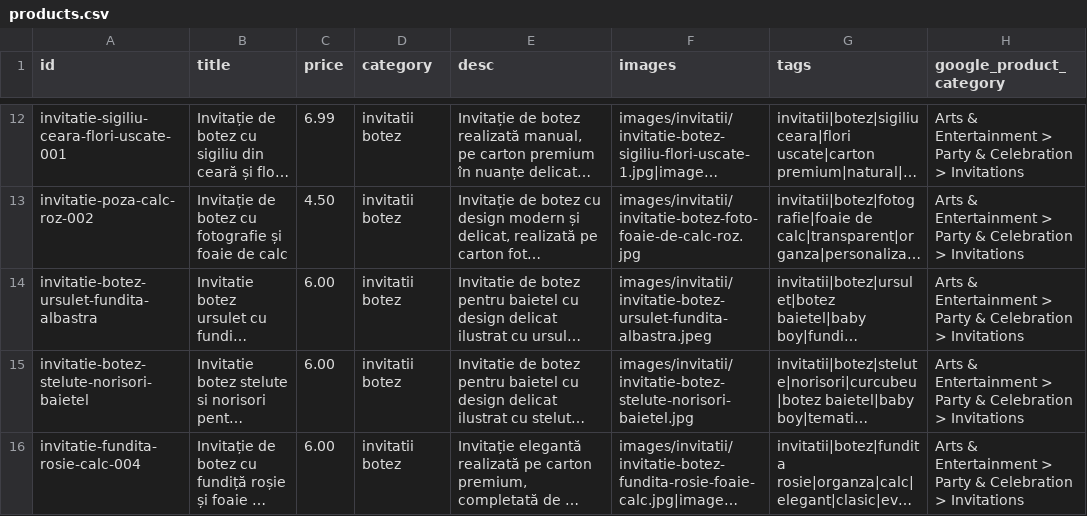
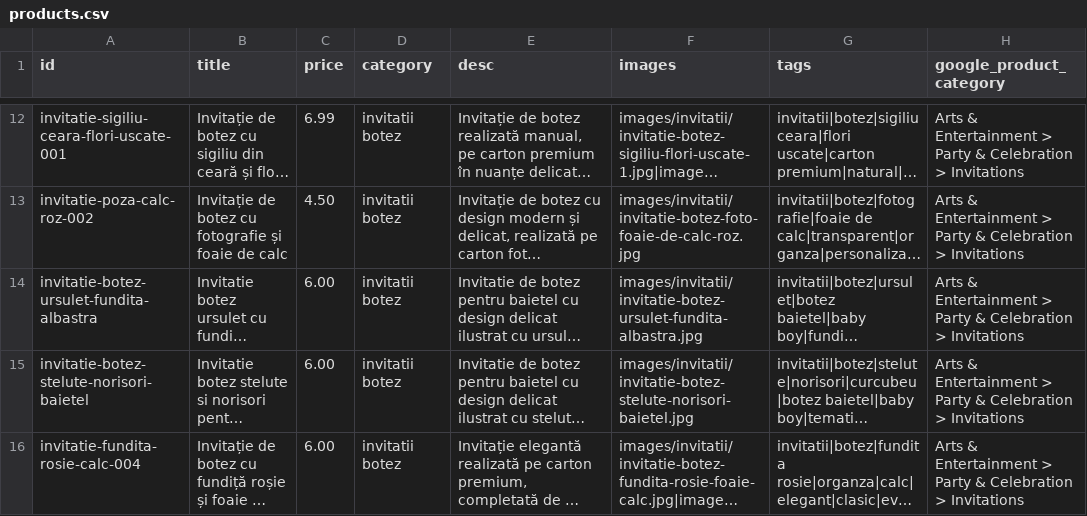
Before and after one commit to ionitadelia2-hub/boundlesscollection-site, a CSV file: content/products.csv, drawn as a sheet; only a part is shown, gaps mark what is left out; long unchanged cells end in …; the diff covers the shown part only; the diff names each change by its address in the sheet, - before the commit and + after, or states it on an @@ line.

```diff
--- a/content/products.csv
+++ b/content/products.csv
-F14 (images): images/invitatii/invitatie-botez-ursulet-fundita-albastra.jpeg
+F14 (images): images/invitatii/invitatie-botez-ursulet-fundita-albastra.jpg
```
Also changed, not shown: 1 removed row elsewhere in this file, public/content/products.csv, public/feeds/products-merchant.csv, 5 other files.
